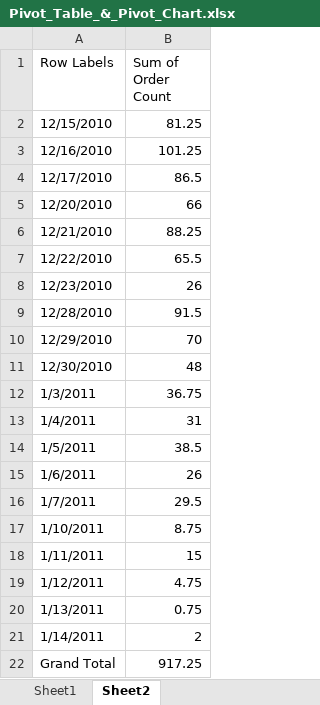
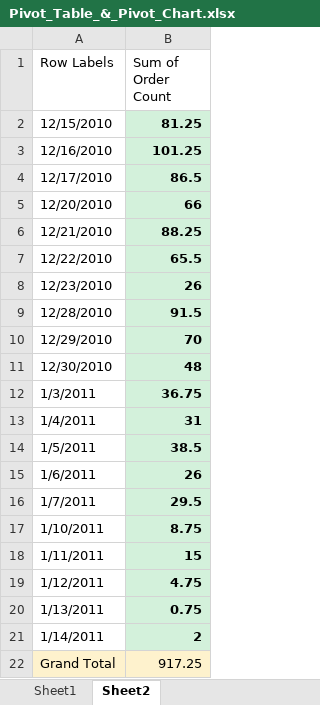
Before and after one commit to chatterjee007-dev/MS_Excel, an Excel workbook: Project_06_Pivot_Table_&_Pivot_Chart/Pivot_Table_&_Pivot_Chart.xlsx, sheet Sheet2, drawn as a sheet; values as stored, in another font and other column widths than the file's, no borders; charts and pictures not drawn; the diff names each change by its address in the sheet, - before the commit and + after, or states it on an @@ line.

```diff
--- a/Project_06_Pivot_Table_&_Pivot_Chart/Pivot_Table_&_Pivot_Chart.xlsx (sheet Sheet2)
+++ b/Project_06_Pivot_Table_&_Pivot_Chart/Pivot_Table_&_Pivot_Chart.xlsx (sheet Sheet2)
@@ B2:B21 fill: none → #D3F1DB, bold: off → on @@
-A22:B22 fill: none
+A22:B22 fill: #FEF2CD
```
Also changed, not shown: sheet Sheet1, charts or pictures, Project_08_Converting_Data_Types/Converting_Data_Types.xlsx, 27 other files.
